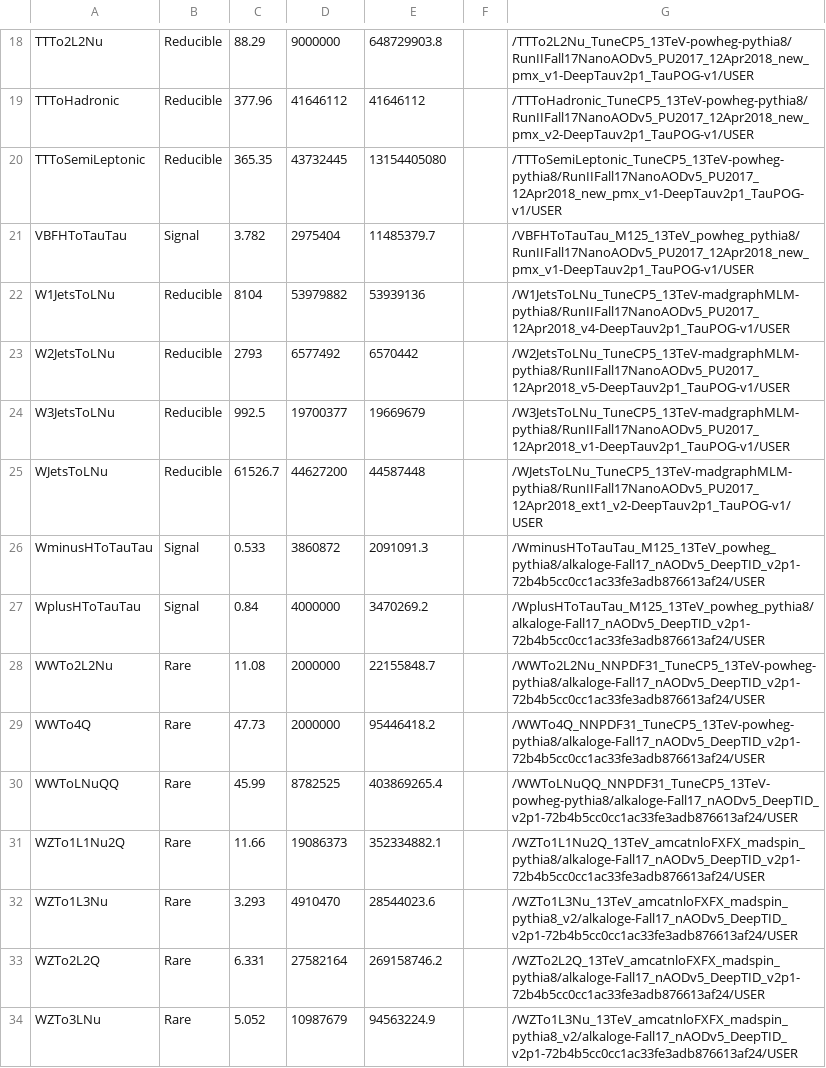
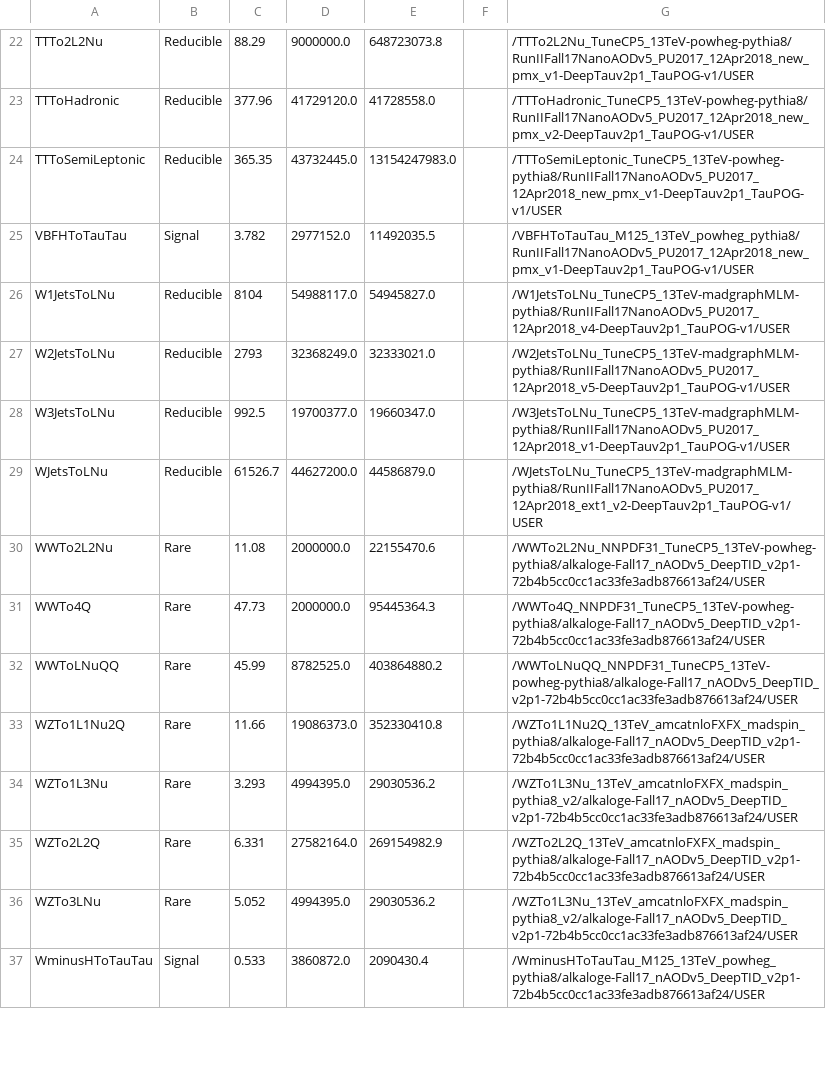
Before and after one commit to princeton-cms-run2/ZH_Run2, a CSV file: pileup/MCsamples_2017.csv, drawn as a sheet; only a part is shown, gaps mark what is left out; removed rows and columns are numbered as before the commit, all else as after; the diff covers the shown part only; the diff names each change by its address in the sheet, - before the commit and + after, or states it on an @@ line.

```diff
--- a/pileup/MCsamples_2017.csv
+++ b/pileup/MCsamples_2017.csv
-D22: 9000000
+D22: 9000000.0
-E22: 648729903.8
+E22: 648723073.8
-D23: 41646112
+D23: 41729120.0
-E23: 41646112
+E23: 41728558.0
-D24: 43732445
+D24: 43732445.0
-E24: 13154405080
+E24: 13154247983.0
-D25: 2975404
+D25: 2977152.0
-E25: 11485379.7
+E25: 11492035.5
-D26: 53979882
+D26: 54988117.0
-E26: 53939136
+E26: 54945827.0
-D27: 6577492
+D27: 32368249.0
-E27: 6570442
+E27: 32333021.0
-D28: 19700377
+D28: 19700377.0
-E28: 19669679
+E28: 19660347.0
-D29: 44627200
+D29: 44627200.0
-E29: 44587448
+E29: 44586879.0
-row 26: WminusHToTauTau | Signal | 0.533 | 3860872 | 2091091.3 |  | /WminusHToTauTau_M125_13TeV_powheg_pythia8/alkaloge-Fall17_nAODv5_DeepTID_v2p1-72b4b5cc0cc1ac33fe3adb876613af24/USER
-row 27: WplusHToTauTau | Signal | 0.84 | 4000000 | 3470269.2 |  | /WplusHToTauTau_M125_13TeV_powheg_pythia8/alkaloge-Fall17_nAODv5_DeepTID_v2p1-72b4b5cc0cc1ac33fe3adb876613af24/USER
-D30:D31: 2000000
+D30:D31: 2000000.0
-E30: 22155848.7
+E30: 22155470.6
-E31: 95446418.2
+E31: 95445364.3
-D32: 8782525
+D32: 8782525.0
-E32: 403869265.4
+E32: 403864880.2
-D33: 19086373
+D33: 19086373.0
-E33: 352334882.1
+E33: 352330410.8
-D34: 4910470
+D34: 4994395.0
-E34: 28544023.6
+E34: 29030536.2
-D35: 27582164
+D35: 27582164.0
-E35: 269158746.2
+E35: 269154982.9
-D36: 10987679
+D36: 4994395.0
-E36: 94563224.9
+E36: 29030536.2
+row 37: WminusHToTauTau | Signal | 0.533 | 3860872.0 | 2090430.4 |  | /WminusHToTauTau_M125_13TeV_powheg_pythia8/alkaloge-Fall17_nAODv5_DeepTID_v2p1-72b4b5cc0cc1ac33fe3adb876613af24/USER
```
Also changed, not shown: 11 added rows, 10 removed rows and 34 edited cells elsewhere in this file, pileup/MCsamples_2016.csv, 7 other files.
